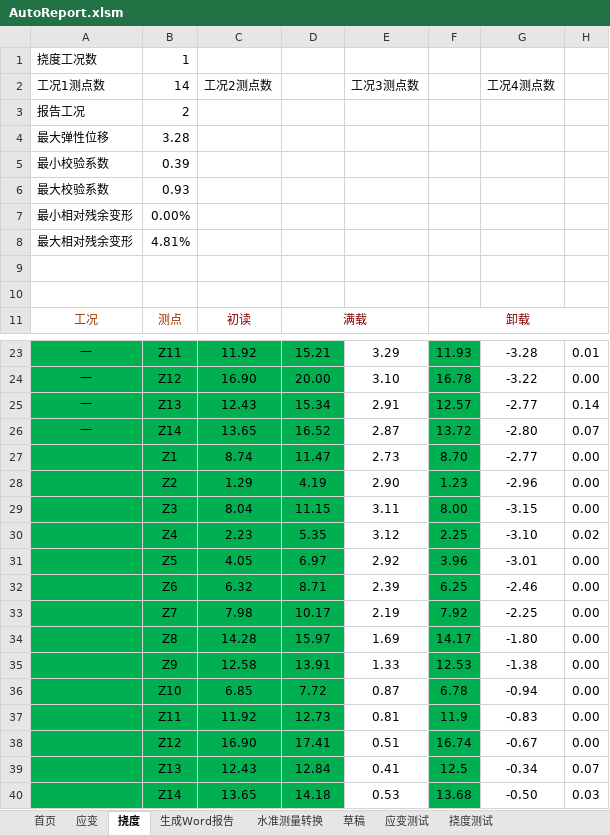
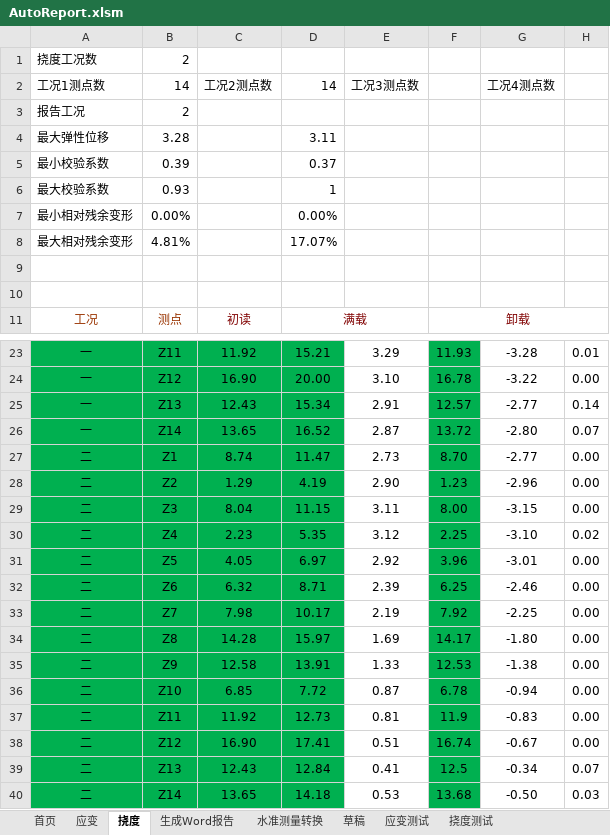
Before and after one commit to zjkl19/AutoReport, an Excel workbook: AutoReport.xlsm, sheet 挠度, drawn as a sheet; only a part is shown, gaps mark what is left out; values as stored, in another font and other column widths than the file's, no borders; charts and pictures not drawn; the diff names each change by its address in the sheet, - before the commit and + after, or states it on an @@ line.

Commit message:
add AutoDispPlot feature

```diff
--- a/AutoReport.xlsm (sheet 挠度)
+++ b/AutoReport.xlsm (sheet 挠度)
-B1 (14): 1
+B1 (14): 2
-D2: (empty)
+D2: 14
-D4 (14): (empty)
+D4 (14): 3.11
-D5 (14): (empty)
+D5 (14): 0.37
-D6 (14): (empty)
+D6 (14): 1
-D7 (14): (empty)
+D7 (14): 0.00%
-D8 (14): (empty)
+D8 (14): 17.07%
-A27:A40 (工况1测点数): (empty)
+A27:A40 (工况1测点数): 二
```
Also changed, not shown: charts or pictures, 2 other files.
